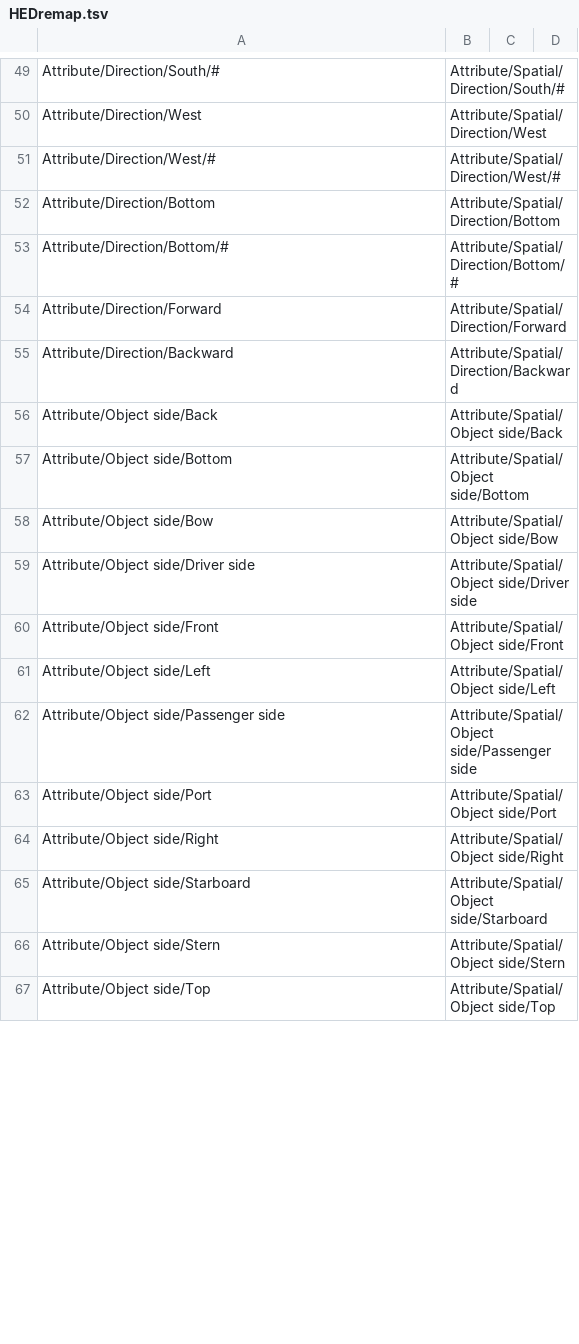
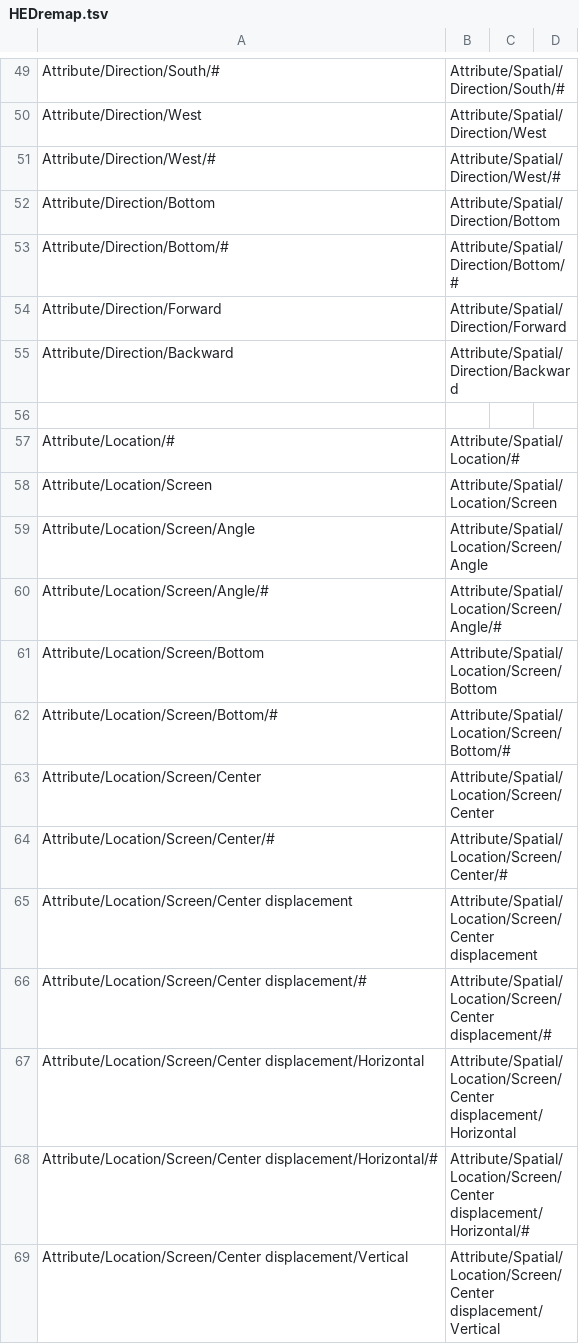
Before and after one commit to hed-standard/hed-specification, a TSV file: HEDremap.tsv, drawn as a sheet; only a part is shown, gaps mark what is left out; the shorter side is filled out with more unchanged rows; the diff covers the shown part only; the diff names each change by its address in the sheet, - before the commit and + after, or states it on an @@ line.

Commit message:
Moved location lane and location screen under Attribute/Spatial/Location

```diff
--- a/HEDremap.tsv
+++ b/HEDremap.tsv
+row 56: (empty)
+row 57: Attribute/Location/# | Attribute/Spatial/Location/#
+row 58: Attribute/Location/Screen | Attribute/Spatial/Location/Screen
+row 59: Attribute/Location/Screen/Angle | Attribute/Spatial/Location/Screen/Angle
+row 60: Attribute/Location/Screen/Angle/# | Attribute/Spatial/Location/Screen/Angle/#
+row 61: Attribute/Location/Screen/Bottom | Attribute/Spatial/Location/Screen/Bottom
+row 62: Attribute/Location/Screen/Bottom/# | Attribute/Spatial/Location/Screen/Bottom/#
+row 63: Attribute/Location/Screen/Center | Attribute/Spatial/Location/Screen/Center
+row 64: Attribute/Location/Screen/Center/# | Attribute/Spatial/Location/Screen/Center/#
+row 65: Attribute/Location/Screen/Center displacement | Attribute/Spatial/Location/Screen/Center displacement
+row 66: Attribute/Location/Screen/Center displacement/# | Attribute/Spatial/Location/Screen/Center displacement/#
+row 67: Attribute/Location/Screen/Center displacement/Horizontal | Attribute/Spatial/Location/Screen/Center displacement/Horizontal
+row 68: Attribute/Location/Screen/Center displacement/Horizontal/# | Attribute/Spatial/Location/Screen/Center displacement/Horizontal/#
+row 69: Attribute/Location/Screen/Center displacement/Vertical | Attribute/Spatial/Location/Screen/Center displacement/Vertical
```
Also changed, not shown: 12 added rows, 1 moved row and 2 edited cells elsewhere in this file, 1 other file.
